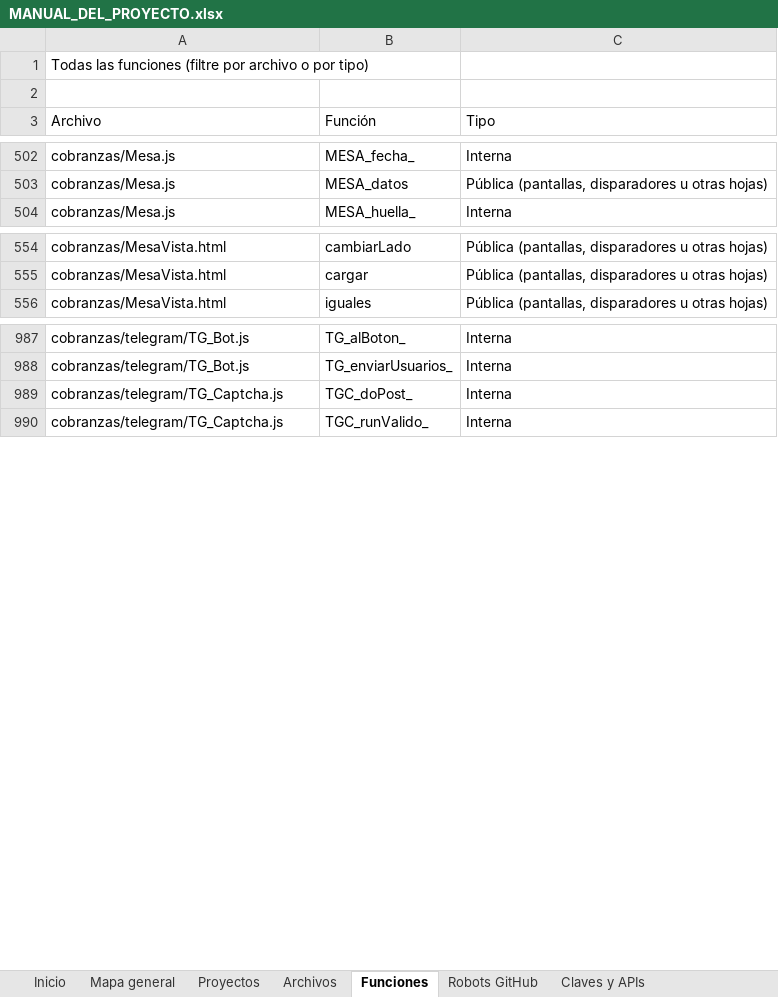
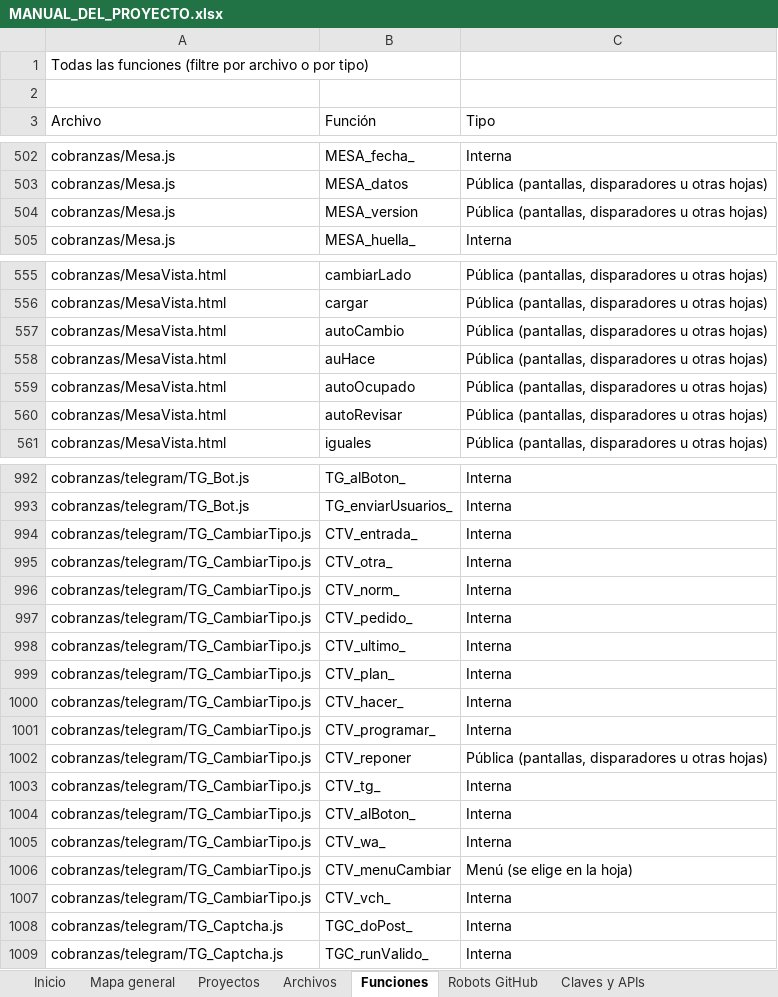
Before and after one commit to Aquivan/Claude, an Excel workbook: docs/MANUAL_DEL_PROYECTO.xlsx, sheet Funciones, drawn as a sheet; only a part is shown, gaps mark what is left out; values as stored, in another font and other column widths than the file's, no cell formats; the diff names each change by its address in the sheet, - before the commit and + after, or states it on an @@ line.

```diff
--- a/docs/MANUAL_DEL_PROYECTO.xlsx (sheet Funciones)
+++ b/docs/MANUAL_DEL_PROYECTO.xlsx (sheet Funciones)
+row 504: cobranzas/Mesa.js | MESA_version | Pública (pantallas, disparadores u otras hojas)
+row 557: cobranzas/MesaVista.html | autoCambio | Pública (pantallas, disparadores u otras hojas)
+row 558: cobranzas/MesaVista.html | auHace | Pública (pantallas, disparadores u otras hojas)
+row 559: cobranzas/MesaVista.html | autoOcupado | Pública (pantallas, disparadores u otras hojas)
+row 560: cobranzas/MesaVista.html | autoRevisar | Pública (pantallas, disparadores u otras hojas)
+row 994: cobranzas/telegram/TG_CambiarTipo.js | CTV_entrada_ | Interna
+row 995: cobranzas/telegram/TG_CambiarTipo.js | CTV_otra_ | Interna
+row 996: cobranzas/telegram/TG_CambiarTipo.js | CTV_norm_ | Interna
+row 997: cobranzas/telegram/TG_CambiarTipo.js | CTV_pedido_ | Interna
+row 998: cobranzas/telegram/TG_CambiarTipo.js | CTV_ultimo_ | Interna
+row 999: cobranzas/telegram/TG_CambiarTipo.js | CTV_plan_ | Interna
+row 1000: cobranzas/telegram/TG_CambiarTipo.js | CTV_hacer_ | Interna
+row 1001: cobranzas/telegram/TG_CambiarTipo.js | CTV_programar_ | Interna
+row 1002: cobranzas/telegram/TG_CambiarTipo.js | CTV_reponer | Pública (pantallas, disparadores u otras hojas)
+row 1003: cobranzas/telegram/TG_CambiarTipo.js | CTV_tg_ | Interna
+row 1004: cobranzas/telegram/TG_CambiarTipo.js | CTV_alBoton_ | Interna
+row 1005: cobranzas/telegram/TG_CambiarTipo.js | CTV_wa_ | Interna
+row 1006: cobranzas/telegram/TG_CambiarTipo.js | CTV_menuCambiar | Menú (se elige en la hoja)
+row 1007: cobranzas/telegram/TG_CambiarTipo.js | CTV_vch_ | Interna
```
Also changed, not shown: sheet Archivos, sheet Historial, sheet Inicio, cell formats, 6 other files.
